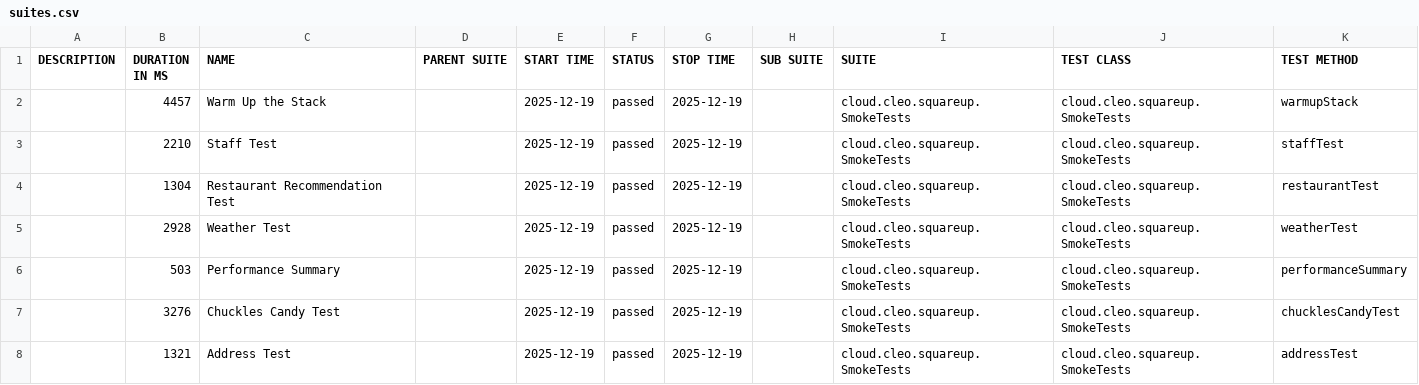
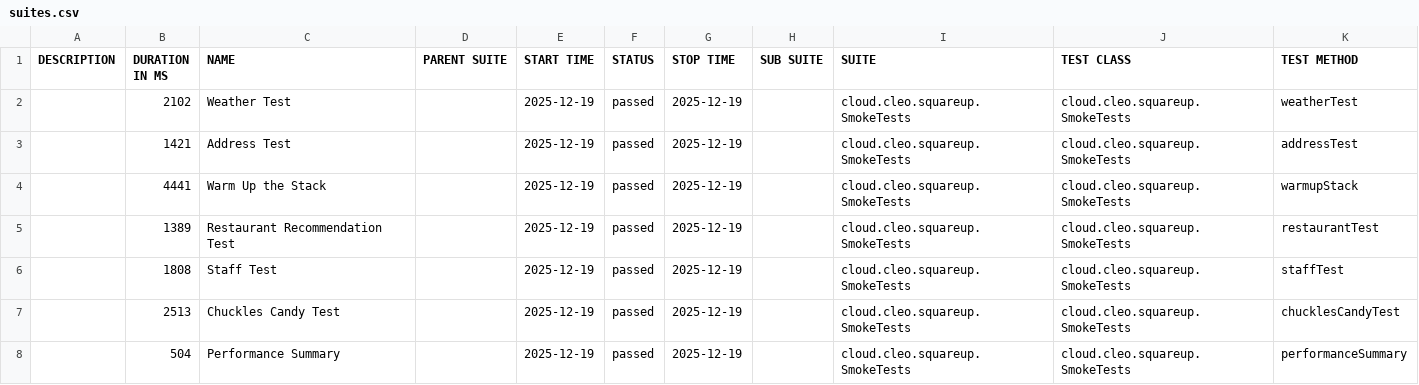
Before and after one commit to docwho2/java-squareup-spring-ai-ivr, a CSV file: us.amazon.nova-2-lite-v1_0/SmokeTests/data/suites.csv, drawn as a sheet.

```diff
--- a/us.amazon.nova-2-lite-v1_0/SmokeTests/data/suites.csv
+++ b/us.amazon.nova-2-lite-v1_0/SmokeTests/data/suites.csv
@@ -1,8 +1,8 @@
 "DESCRIPTION","DURATION IN MS","NAME","PARENT SUITE","START TIME","STATUS","STOP TIME","SUB SUITE","SUITE","TEST CLASS","TEST METHOD"
-"","4457","Warm Up the Stack","","2025-12-19","passed","2025-12-19","","cloud.cleo.squareup.SmokeTests","cloud.cleo.squareup.SmokeTests","warmupStack"
-"","2210","Staff Test","","2025-12-19","passed","2025-12-19","","cloud.cleo.squareup.SmokeTests","cloud.cleo.squareup.SmokeTests","staffTest"
-"","1304","Restaurant Recommendation Test","","2025-12-19","passed","2025-12-19","","cloud.cleo.squareup.SmokeTests","cloud.cleo.squareup.SmokeTests","restaurantTest"
-"","2928","Weather Test","","2025-12-19","passed","2025-12-19","","cloud.cleo.squareup.SmokeTests","cloud.cleo.squareup.SmokeTests","weatherTest"
-"","503","Performance Summary","","2025-12-19","passed","2025-12-19","","cloud.cleo.squareup.SmokeTests","cloud.cleo.squareup.SmokeTests","performanceSummary"
-"","3276","Chuckles Candy Test","","2025-12-19","passed","2025-12-19","","cloud.cleo.squareup.SmokeTests","cloud.cleo.squareup.SmokeTests","chucklesCandyTest"
-"","1321","Address Test","","2025-12-19","passed","2025-12-19","","cloud.cleo.squareup.SmokeTests","cloud.cleo.squareup.SmokeTests","addressTest"
+"","2102","Weather Test","","2025-12-19","passed","2025-12-19","","cloud.cleo.squareup.SmokeTests","cloud.cleo.squareup.SmokeTests","weatherTest"
+"","1421","Address Test","","2025-12-19","passed","2025-12-19","","cloud.cleo.squareup.SmokeTests","cloud.cleo.squareup.SmokeTests","addressTest"
+"","4441","Warm Up the Stack","","2025-12-19","passed","2025-12-19","","cloud.cleo.squareup.SmokeTests","cloud.cleo.squareup.SmokeTests","warmupStack"
+"","1389","Restaurant Recommendation Test","","2025-12-19","passed","2025-12-19","","cloud.cleo.squareup.SmokeTests","cloud.cleo.squareup.SmokeTests","restaurantTest"
+"","1808","Staff Test","","2025-12-19","passed","2025-12-19","","cloud.cleo.squareup.SmokeTests","cloud.cleo.squareup.SmokeTests","staffTest"
+"","2513","Chuckles Candy Test","","2025-12-19","passed","2025-12-19","","cloud.cleo.squareup.SmokeTests","cloud.cleo.squareup.SmokeTests","chucklesCandyTest"
+"","504","Performance Summary","","2025-12-19","passed","2025-12-19","","cloud.cleo.squareup.SmokeTests","cloud.cleo.squareup.SmokeTests","performanceSummary"
```
Also changed, not shown: us.amazon.nova-2-lite-v1_0/SmokeTests/data/behaviors.csv, 38 other files.
